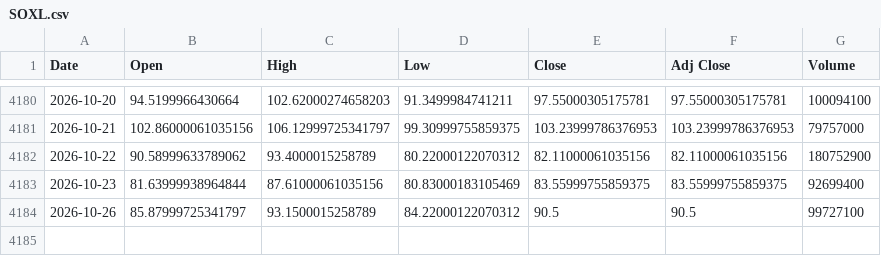
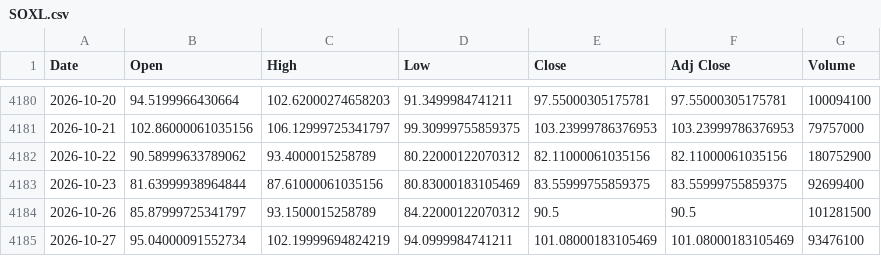
Before and after one commit to olion500/backtest-dss, a CSV file: data/SOXL.csv, drawn as a sheet; only a part is shown, gaps mark what is left out.

Commit message:
chore: market data through 2026-10-27 (closes: meritz SOXL, QQQ, SOXX)

```diff
--- a/data/SOXL.csv
+++ b/data/SOXL.csv
@@ -4183,2 +4183,3 @@ Date,Open,High,Low,Close,Adj Close,Volume
 2026-10-23,81.63999938964844,87.61000061035156,80.83000183105469,83.55999755859375,83.55999755859375,92699400
-2026-10-26,85.87999725341797,93.1500015258789,84.22000122070312,90.5,90.5,99727100
+2026-10-26,85.87999725341797,93.1500015258789,84.22000122070312,90.5,90.5,101281500
+2026-10-27,95.04000091552734,102.19999694824219,94.0999984741211,101.08000183105469,101.08000183105469,93476100
```
Also changed, not shown: data/BTC-USD.csv, data/QQQ.csv, 3 other files.
